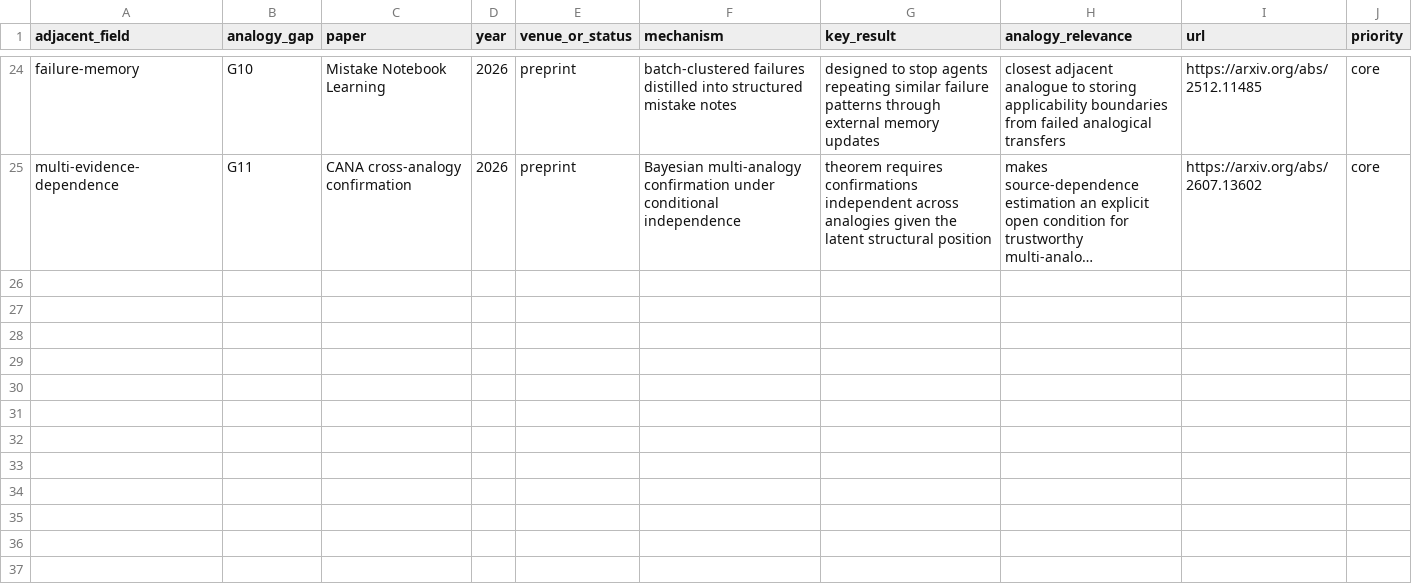
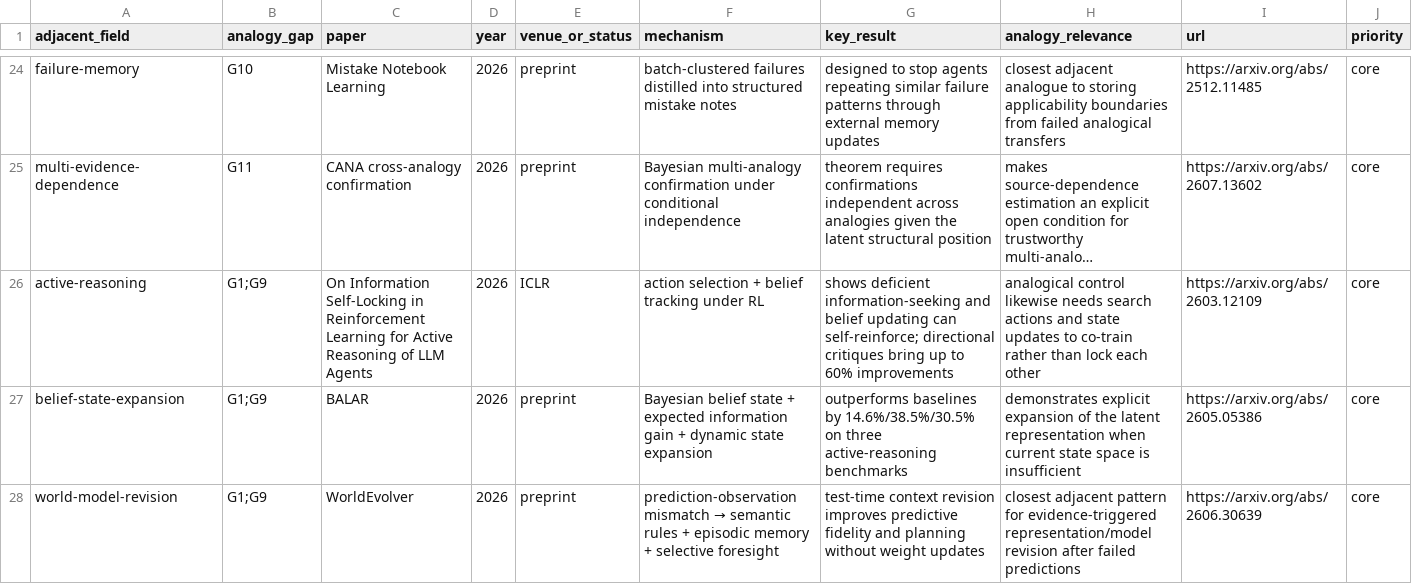
Before and after one commit to zhhos98-cell/Analogical_reasoing, a CSV file: data/adjacent_fields.csv, drawn as a sheet; only a part is shown, gaps mark what is left out; long unchanged cells end in …; the diff names each change by its address in the sheet, - before the commit and + after, or states it on an @@ line.

Commit message:
Add active-reasoning and representation-revision adjacent work

```diff
--- a/data/adjacent_fields.csv
+++ b/data/adjacent_fields.csv
+row 26: active-reasoning | G1;G9 | On Information Self-Locking in Reinforcement Learning for Active Reasoning of LLM Agents | 2026 | ICLR | action selection + belief tracking under RL | shows deficient information-seeking and belief updating can self-reinforce; directional critiques bring up to 60% improvements | analogical control likewise needs search actions and state updates to co-train rather than lock each other | https://arxiv.org/abs/2603.12109 | core
+row 27: belief-state-expansion | G1;G9 | BALAR | 2026 | preprint | Bayesian belief state + expected information gain + dynamic state expansion | outperforms baselines by 14.6%/38.5%/30.5% on three active-reasoning benchmarks | demonstrates explicit expansion of the latent representation when current state space is insufficient | https://arxiv.org/abs/2605.05386 | core
+row 28: world-model-revision | G1;G9 | WorldEvolver | 2026 | preprint | prediction-observation mismatch → semantic rules + episodic memory + selective foresight | test-time context revision improves predictive fidelity and planning without weight updates | closest adjacent pattern for evidence-triggered representation/model revision after failed predictions | https://arxiv.org/abs/2606.30639 | core
```
